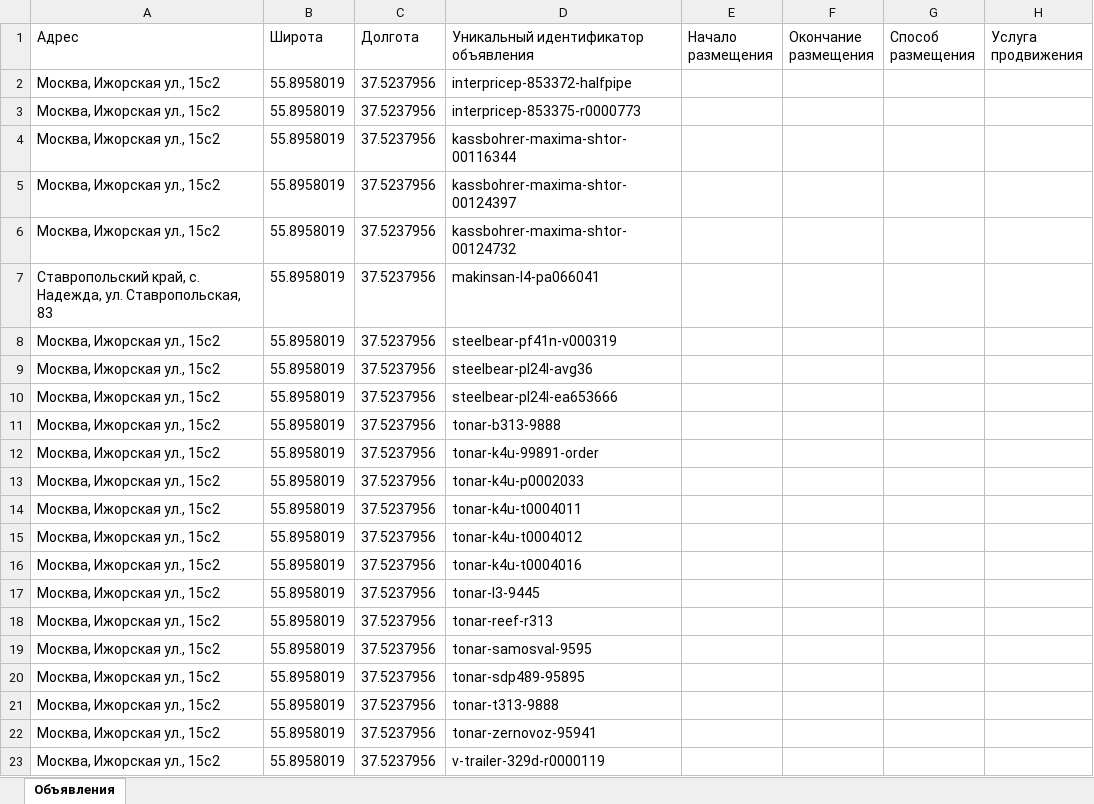
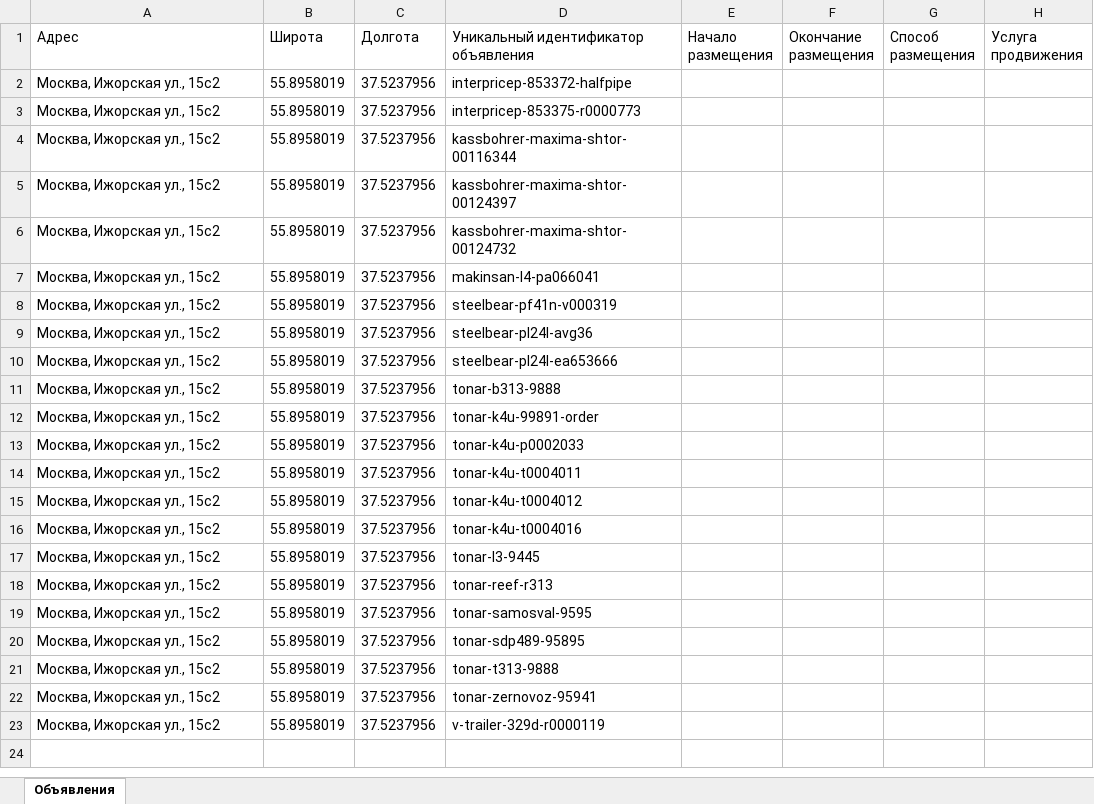
Before and after one commit to aj123123-hub/belkar-avito-feed, an Excel workbook: avito-feed-trailers/fleet-trailers.xlsx, sheet Объявления, drawn as a sheet; only a part is shown; values as stored, in another font and other column widths than the file's, no borders; the diff names each change by its address in the sheet, - before the commit and + after, or states it on an @@ line.

Commit message:
B-Trailer: Makinsan — адрес объявления Москва (тариф), адрес стоянки Ставропольский край

```diff
--- a/avito-feed-trailers/fleet-trailers.xlsx (sheet Объявления)
+++ b/avito-feed-trailers/fleet-trailers.xlsx (sheet Объявления)
-A7 (Адрес): Ставропольский край, с. Надежда, ул. Ставропольская, 83
+A7 (Адрес): Москва, Ижорская ул., 15с2
```
